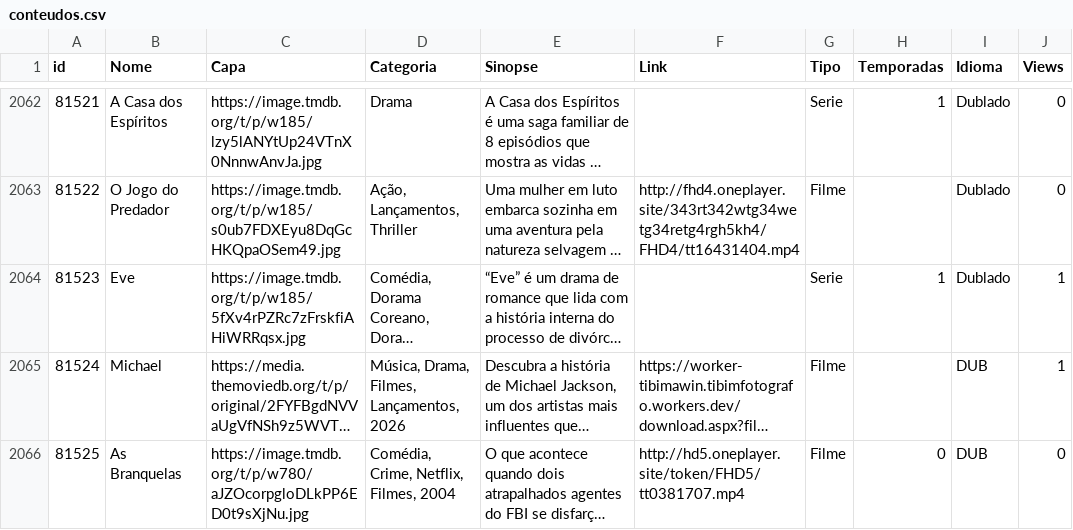
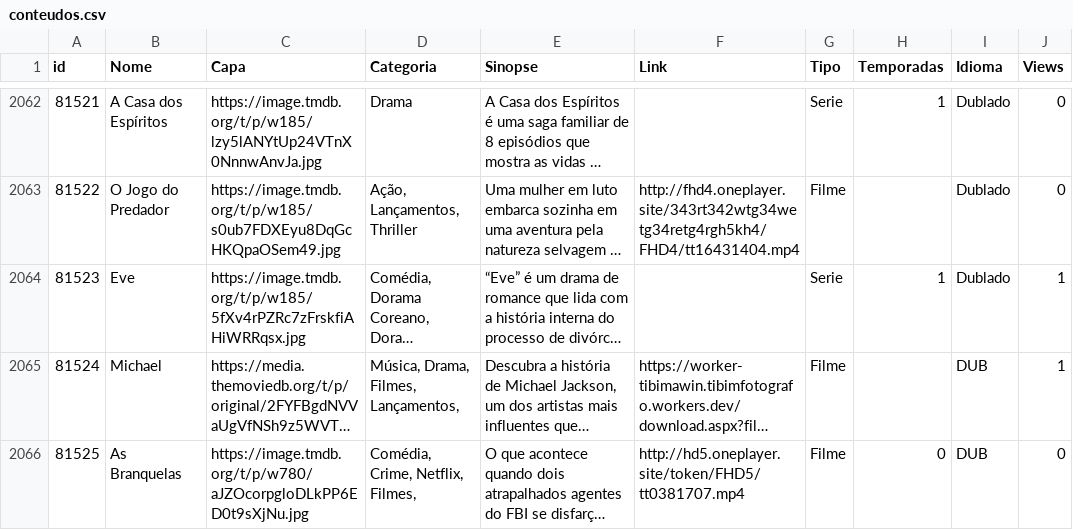
Before and after one commit to paginainsta32-bit/phflix, a CSV file: conteudos.csv, drawn as a sheet; only a part is shown, gaps mark what is left out; long unchanged cells end in …; the diff names each change by its address in the sheet, - before the commit and + after, or states it on an @@ line.

Commit message:
Update conteudos.csv

```diff
--- a/conteudos.csv
+++ b/conteudos.csv
-D2065 (Categoria): Música, Drama, Filmes, Lançamentos, 2026
+D2065 (Categoria): Música, Drama, Filmes, Lançamentos,
-D2066 (Categoria): Comédia, Crime, Netflix, Filmes, 2004
+D2066 (Categoria): Comédia, Crime, Netflix, Filmes,
```
